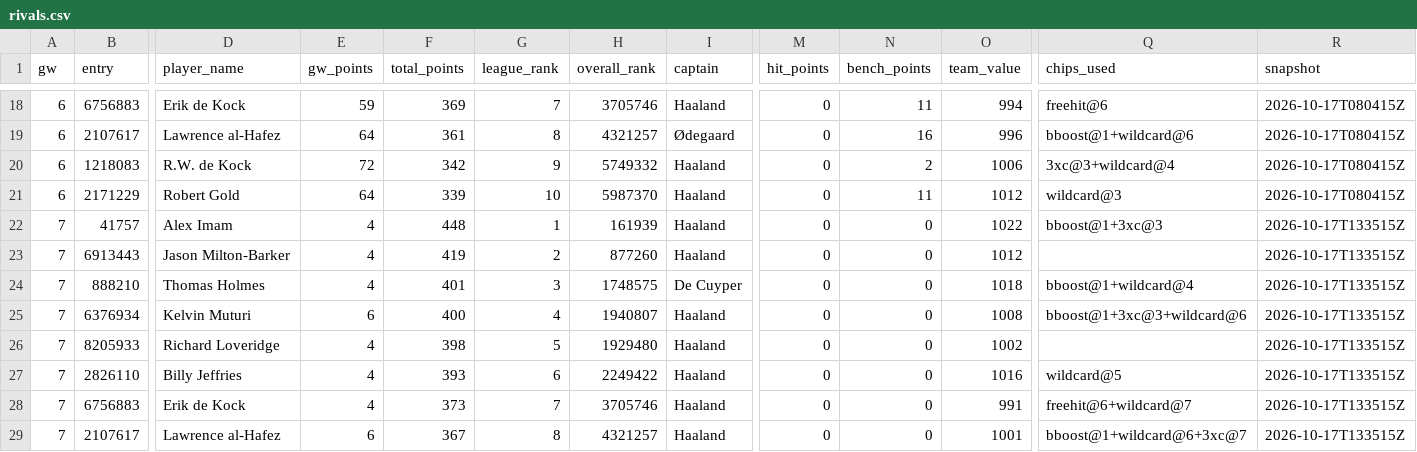
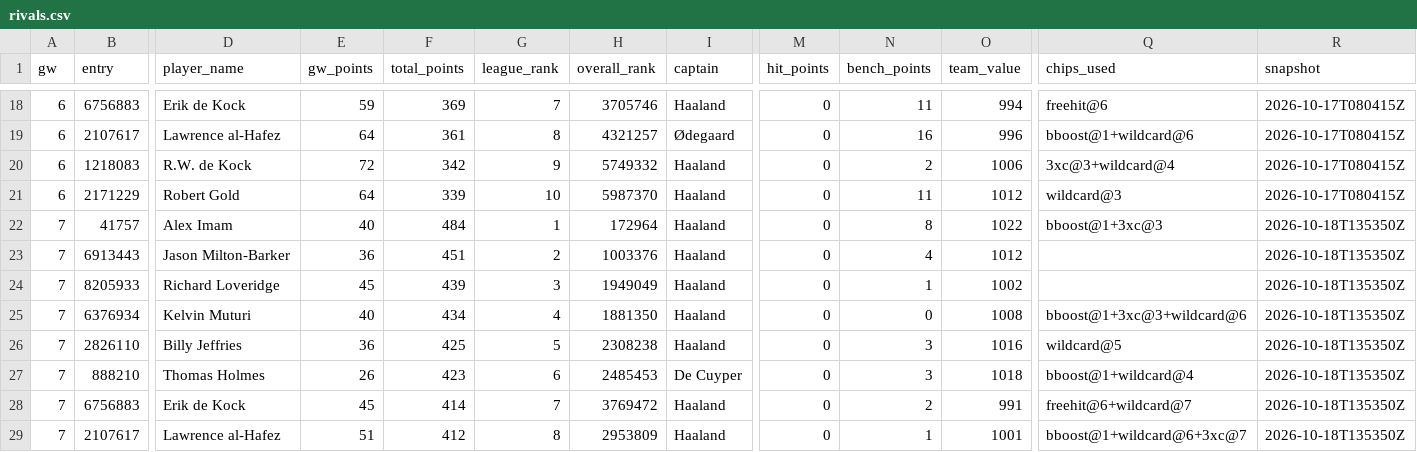
Before and after one commit to erikdekock/FPL2627, a CSV file: data/rivals.csv, drawn as a sheet; only a part is shown, gaps mark what is left out; removed rows and columns are numbered as before the commit, all else as after; rows hold the shown columns only; the diff covers the shown part only; the diff names each change by its address in the sheet, - before the commit and + after, or states it on an @@ line.

```diff
--- a/data/rivals.csv
+++ b/data/rivals.csv
-E22 (gw_points): 4
+E22 (gw_points): 40
-F22 (total_points): 448
+F22 (total_points): 484
-H22 (overall_rank): 161939
+H22 (overall_rank): 172964
-N22 (bench_points): 0
+N22 (bench_points): 8
-R22:R23 (snapshot): 2026-10-17T133515Z
+R22:R23 (snapshot): 2026-10-18T135350Z
-E23 (gw_points): 4
+E23 (gw_points): 36
-F23 (total_points): 419
+F23 (total_points): 451
-H23 (overall_rank): 877260
+H23 (overall_rank): 1003376
-N23 (bench_points): 0
+N23 (bench_points): 4
-row 24: 7 | 888210 | Thomas Holmes | 4 | 401 | 3 | 1748575 | De Cuyper | 0 | 0 | 1018 | bboost@1+wildcard@4 | 2026-10-17T133515Z
+row 24: 7 | 8205933 | Richard Loveridge | 45 | 439 | 3 | 1949049 | Haaland | 0 | 1 | 1002 |  | 2026-10-18T135350Z
-E25 (gw_points): 6
+E25 (gw_points): 40
-F25 (total_points): 400
+F25 (total_points): 434
-H25 (overall_rank): 1940807
+H25 (overall_rank): 1881350
-R25 (snapshot): 2026-10-17T133515Z
+R25 (snapshot): 2026-10-18T135350Z
-row 26: 7 | 8205933 | Richard Loveridge | 4 | 398 | 5 | 1929480 | Haaland | 0 | 0 | 1002 |  | 2026-10-17T133515Z
-E26 (gw_points): 4
+E26 (gw_points): 36
-F26 (total_points): 393
+F26 (total_points): 425
-G26 (league_rank): 6
+G26 (league_rank): 5
-H26 (overall_rank): 2249422
+H26 (overall_rank): 2308238
-N26 (bench_points): 0
+N26 (bench_points): 3
-R26 (snapshot): 2026-10-17T133515Z
+R26 (snapshot): 2026-10-18T135350Z
+row 27: 7 | 888210 | Thomas Holmes | 26 | 423 | 6 | 2485453 | De Cuyper | 0 | 3 | 1018 | bboost@1+wildcard@4 | 2026-10-18T135350Z
-E28 (gw_points): 4
+E28 (gw_points): 45
-F28 (total_points): 373
+F28 (total_points): 414
-H28 (overall_rank): 3705746
+H28 (overall_rank): 3769472
-N28 (bench_points): 0
+N28 (bench_points): 2
-R28:R29 (snapshot): 2026-10-17T133515Z
+R28:R29 (snapshot): 2026-10-18T135350Z
-E29 (gw_points): 6
+E29 (gw_points): 51
-F29 (total_points): 367
+F29 (total_points): 412
-H29 (overall_rank): 4321257
+H29 (overall_rank): 2953809
-N29 (bench_points): 0
+N29 (bench_points): 1
```
Also changed, not shown: 1 added row, 1 removed row and 6 edited cells elsewhere in this file, data/xp/team_strength.csv, data/xp/xp_gw08-12.csv, 4 other files.
